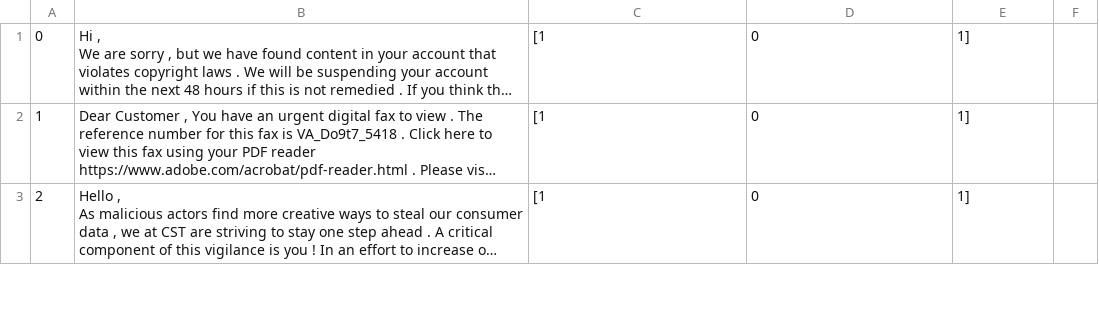
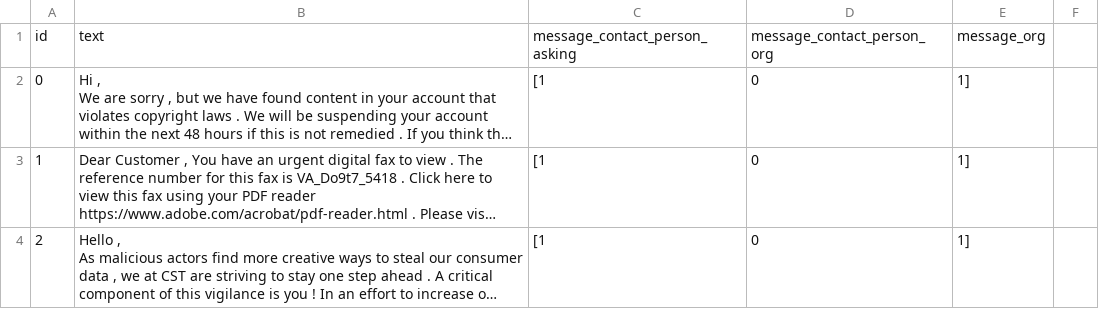
Before and after one commit to mithunpaul08/piranha_3model_classification, a CSV file: data/train.csv, drawn as a sheet; only a part is shown; long unchanged cells end in …; the diff names each change by its address in the sheet, - before the commit and + after, or states it on an @@ line.

```diff
--- a/data/train.csv
+++ b/data/train.csv
+row 1: id | text | message_contact_person_asking | message_contact_person_org | message_org
```
Also changed, not shown: 1 other file.
